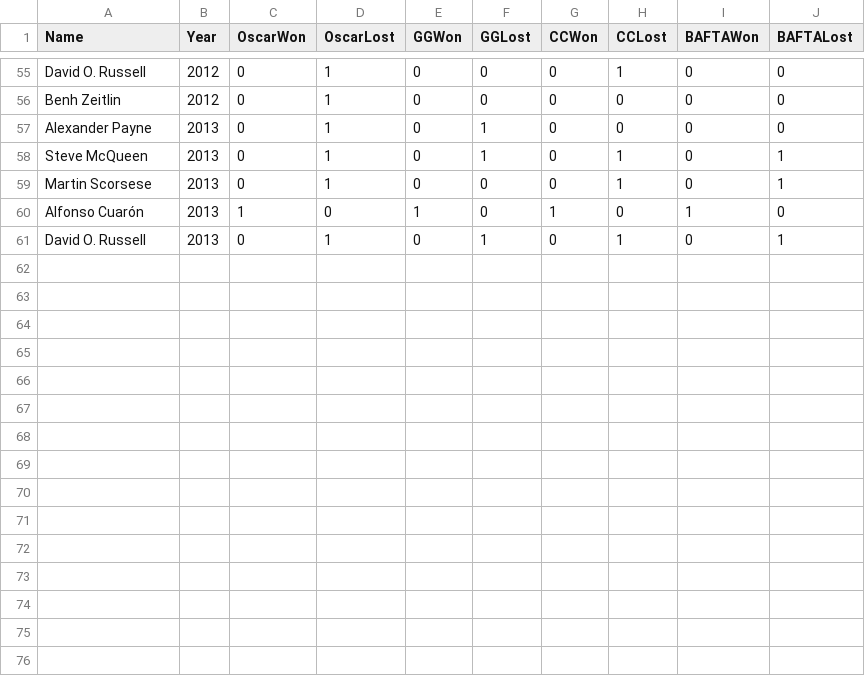
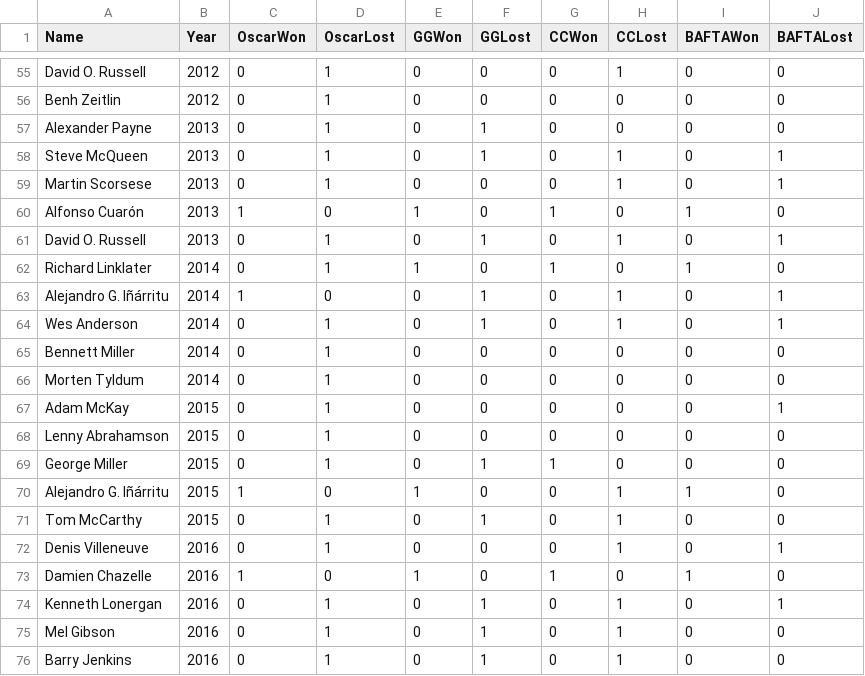
Before and after one commit to MagicMantis/OscarTeam2, a CSV file: Directors/director_award_data_formatted.csv, drawn as a sheet; only a part is shown, gaps mark what is left out; the diff names each change by its address in the sheet, - before the commit and + after, or states it on an @@ line.

```diff
--- a/Directors/director_award_data_formatted.csv
+++ b/Directors/director_award_data_formatted.csv
+row 62: Richard Linklater | 2014 | 0 | 1 | 1 | 0 | 1 | 0 | 1 | 0
+row 63: Alejandro G. Iñárritu | 2014 | 1 | 0 | 0 | 1 | 0 | 1 | 0 | 1
+row 64: Wes Anderson | 2014 | 0 | 1 | 0 | 1 | 0 | 1 | 0 | 1
+row 65: Bennett Miller | 2014 | 0 | 1 | 0 | 0 | 0 | 0 | 0 | 0
+row 66: Morten Tyldum | 2014 | 0 | 1 | 0 | 0 | 0 | 0 | 0 | 0
+row 67: Adam McKay | 2015 | 0 | 1 | 0 | 0 | 0 | 0 | 0 | 1
+row 68: Lenny Abrahamson | 2015 | 0 | 1 | 0 | 0 | 0 | 0 | 0 | 0
+row 69: George Miller | 2015 | 0 | 1 | 0 | 1 | 1 | 0 | 0 | 0
+row 70: Alejandro G. Iñárritu | 2015 | 1 | 0 | 1 | 0 | 0 | 1 | 1 | 0
+row 71: Tom McCarthy | 2015 | 0 | 1 | 0 | 1 | 0 | 1 | 0 | 0
+row 72: Denis Villeneuve | 2016 | 0 | 1 | 0 | 0 | 0 | 1 | 0 | 1
+row 73: Damien Chazelle | 2016 | 1 | 0 | 1 | 0 | 1 | 0 | 1 | 0
+row 74: Kenneth Lonergan | 2016 | 0 | 1 | 0 | 1 | 0 | 1 | 0 | 1
+row 75: Mel Gibson | 2016 | 0 | 1 | 0 | 1 | 0 | 1 | 0 | 0
+row 76: Barry Jenkins | 2016 | 0 | 1 | 0 | 1 | 0 | 1 | 0 | 0
```
Also changed, not shown: Actors/actor_award_data_formatted.csv, Actresses/actress_award_data_formatted.csv.
